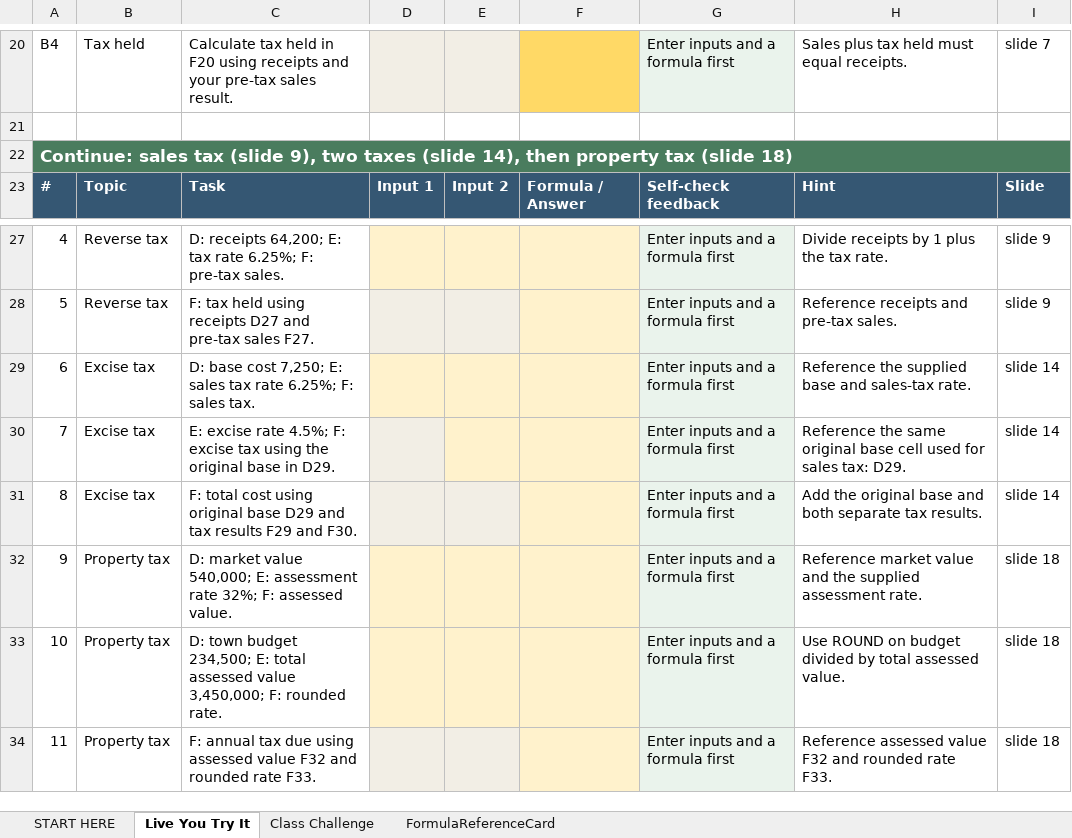
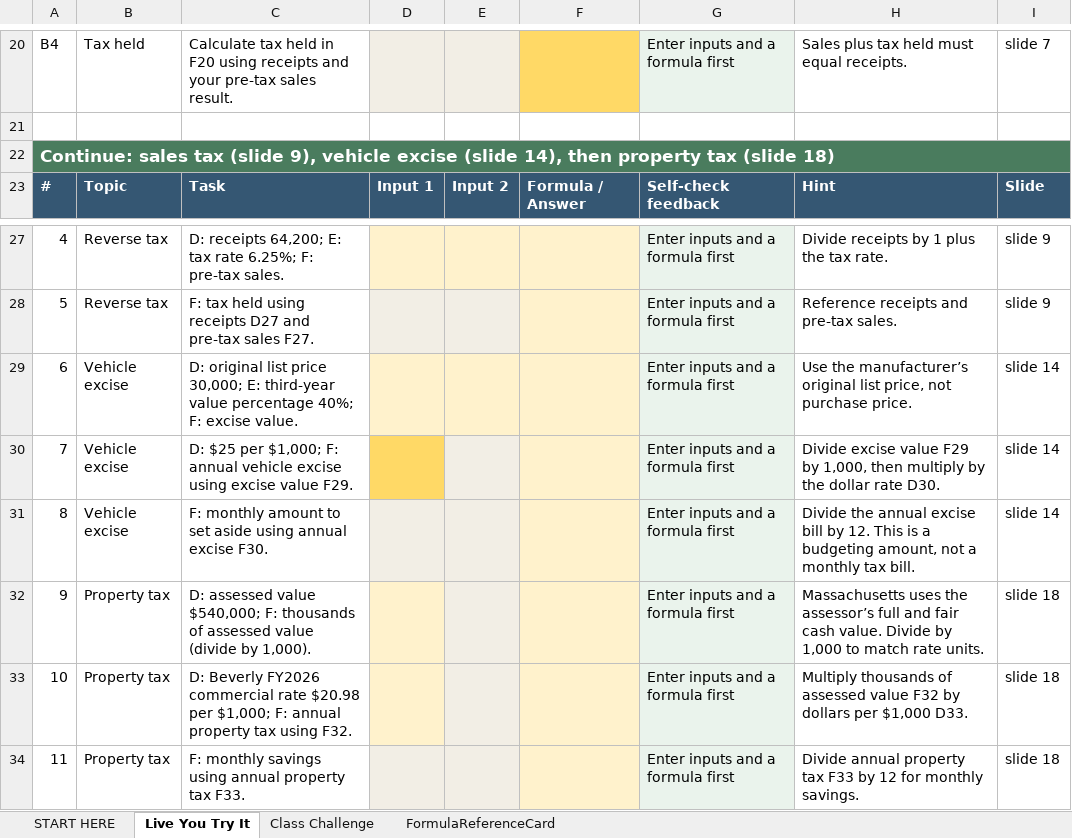
Before and after one commit to bevitts-design/BUS123-Solving-Business-Problems-with-Technology, an Excel workbook: MATH/M07/bus123-math-m07-l01-starter.xlsx, sheet Live You Try It, drawn as a sheet; only a part is shown, gaps mark what is left out; values as stored, in another font and other column widths than the file's, no borders; the diff names each change by its address in the sheet, - before the commit and + after, or states it on an @@ line.

```diff
--- a/MATH/M07/bus123-math-m07-l01-starter.xlsx (sheet Live You Try It)
+++ b/MATH/M07/bus123-math-m07-l01-starter.xlsx (sheet Live You Try It)
-A22: …(slide 9), two taxes (slide 14),…
+A22: …(slide 9), vehicle excise (slide 14),…
-B29:B31: Excise tax
+B29:B31: Vehicle excise
-C29: D: base cost 7,250; E: sales tax rate 6.25%; F: sales tax.
+C29: D: original list price 30,000; E: third-year value percentage 40%; F: excise value.
-H29: Reference the supplied base and sales-tax rate.
+H29: Use the manufacturer’s original list price, not purchase price.
-C30: E: excise rate 4.5%; F: excise tax using the original base in D29.
+C30: D: $25 per $1,000; F: annual vehicle excise using excise value F29.
-D30 fill: #F2EEE5
+D30 fill: #FFD966
-E30 fill: #FFF2CC
+E30 fill: #F2EEE5
-H30: Reference the same original base cell used for sales tax: D29.
+H30: Divide excise value F29 by 1,000, then multiply by the dollar rate D30.
-C31: F: total cost using original base D29 and tax results F29 and F30.
+C31: F: monthly amount to set aside using annual excise F30.
-H31: Add the original base and both separate tax results.
+H31: Divide the annual excise bill by 12. This is a budgeting amount, not a monthly tax bill.
-C32: D: market value 540,000; E: assessment rate 32%; F: assessed value.
+C32: D: assessed value $540,000; F: thousands of assessed value (divide by 1,000).
-E32:E33 fill: #FFF2CC
+E32:E33 fill: #F2EEE5
-H32: Reference market value and the supplied assessment rate.
+H32: Massachusetts uses the assessor’s full and fair cash value. Divide by 1,000 to match rate units.
-C33: D: town budget 234,500; E: total assessed value 3,450,000; F: rounded rate.
+C33: D: Beverly FY2026 commercial rate $20.98 per $1,000; F: annual property tax using F32.
-H33: Use ROUND on budget divided by total assessed value.
+H33: Multiply thousands of assessed value F32 by dollars per $1,000 D33.
-C34: F: annual tax due using assessed value F32 and rounded rate F33.
+C34: F: monthly savings using annual property tax F33.
-H34: Reference assessed value F32 and rounded rate F33.
+H34: Divide annual property tax F33 by 12 for monthly savings.
```
Also changed, not shown: sheet Class Challenge, sheet FormulaReferenceCard, sheet START HERE, formulas that keep their value, 9 other files.
